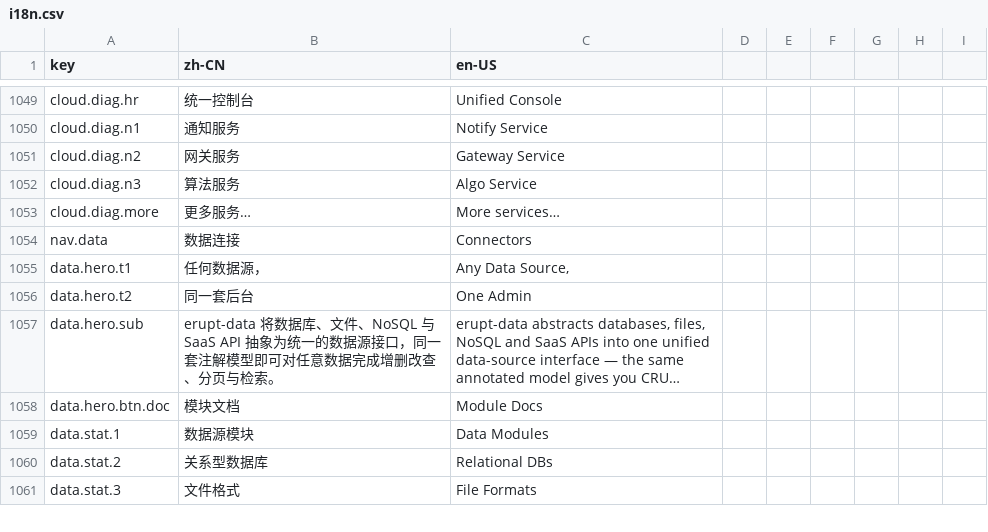
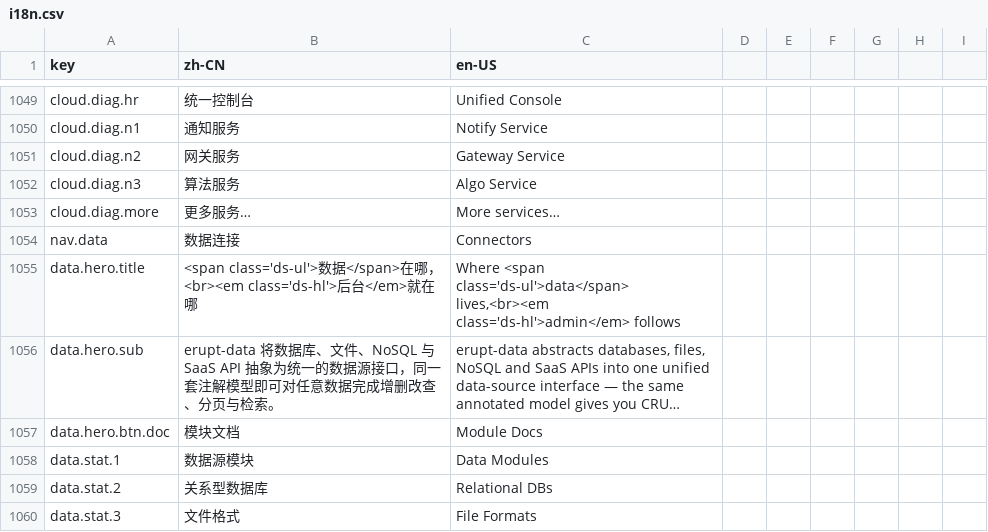
Before and after one commit to erupts/erupt-site, a CSV file: i18n.csv, drawn as a sheet; only a part is shown, gaps mark what is left out; long unchanged cells end in …; removed rows and columns are numbered as before the commit, all else as after; the diff names each change by its address in the sheet, - before the commit and + after, or states it on an @@ line.

Commit message:
Redesign data page hero with split layout and animated code demo
Replace centered hero with copy-left / code-window-right layout: live
Java snippet cycles through data-source names in sync with highlighted
chips, and the headline gains styled highlight/underline treatment via
a new i18nHtml key.

```diff
--- a/i18n.csv
+++ b/i18n.csv
-row 1055: data.hero.t1 | 任何数据源， | Any Data Source,
-row 1056: data.hero.t2 | 同一套后台 | One Admin
+row 1055: data.hero.title | <span class='ds-ul'>数据</span>在哪，<br><em class='ds-hl'>后台</em>就在哪 | Where <span class='ds-ul'>data</span> lives,<br><em class='ds-hl'>admin</em> follows
```
Also changed, not shown: 1 other file.
